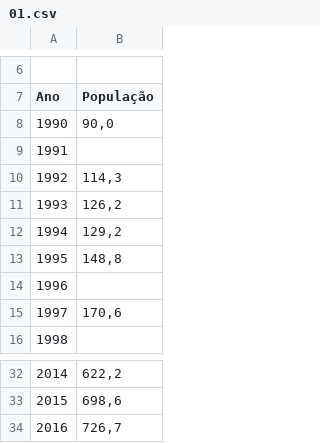
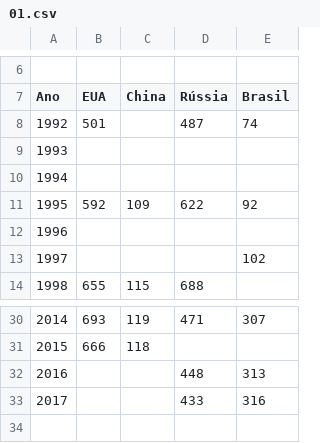
Before and after one commit to ask-ar/carceropolis, a CSV file: carceropolis/static/data/dados_gerais/01.csv, drawn as a sheet; only a part is shown, gaps mark what is left out; removed rows and columns are numbered as before the commit, all else as after; the diff names each change by its address in the sheet, - before the commit and + after, or states it on an @@ line.

```diff
--- a/carceropolis/static/data/dados_gerais/01.csv
+++ b/carceropolis/static/data/dados_gerais/01.csv
-column B (População), rows 10-15: 114,3 | 126,2 | 129,2 | 148,8 |  | 170,6; rows 32-34: 622,2 | 698,6 | 726,7
+column B (EUA), rows 8-14: 501 |  |  | 592 |  |  | 655; rows 30-31: 693 | 666
+column C (China), rows 11-14: 109 |  |  | 115; rows 30-31: 119 | 118
+column D (Rússia), rows 8-14: 487 |  |  | 622 |  |  | 688; rows 30-32: 471 |  | 448
+column E (Brasil), rows 8-13: 74 |  |  | 92 |  | 102; rows 30-32: 307 |  | 313
-row 8: 1990 | 90,0
-row 9: 1991
+row 33: 2017 |  |  | 433 | 316
```
Also changed, not shown: carceropolis/static/data/dados_gerais/02.csv, carceropolis/static/data/dados_gerais/04.csv, 2 other files.
